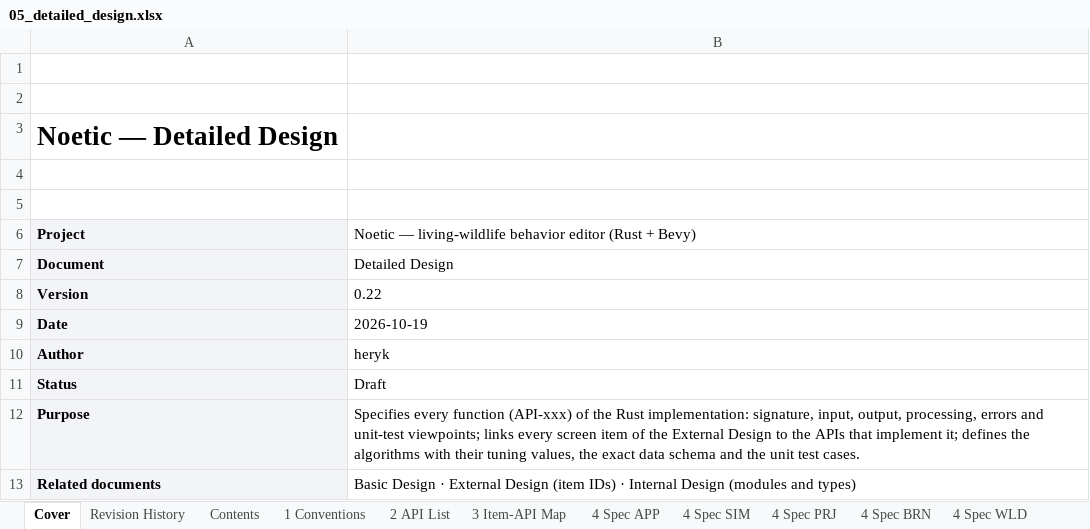
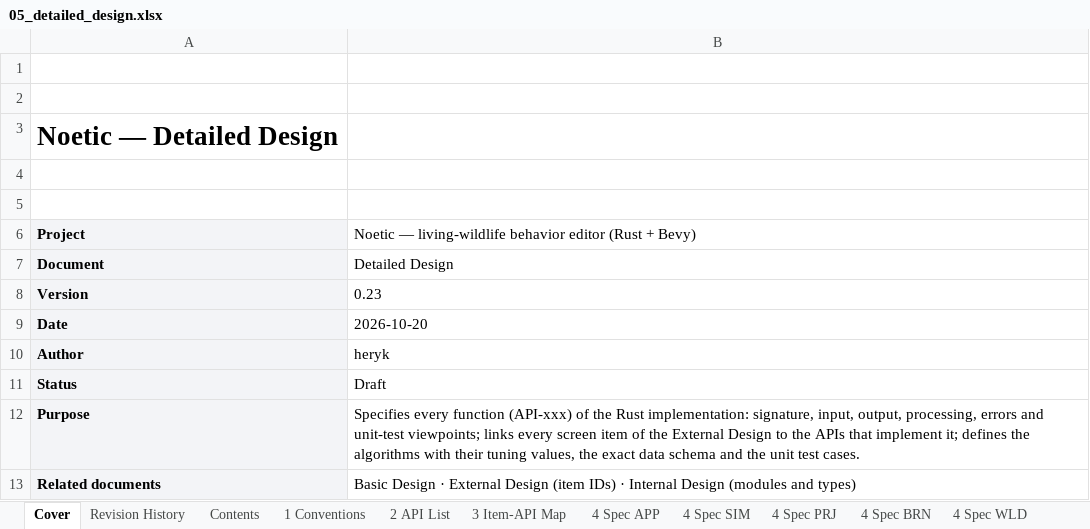
Before and after one commit to Heryk13/noetic, an Excel workbook: docs/05_detailed_design.xlsx, sheet Cover, drawn as a sheet; values as stored, in another font and other column widths than the file's, no borders; the diff names each change by its address in the sheet, - before the commit and + after, or states it on an @@ line.

```diff
--- a/docs/05_detailed_design.xlsx (sheet Cover)
+++ b/docs/05_detailed_design.xlsx (sheet Cover)
-B8: 0.22
+B8: 0.23
-B9: 2026-10-19
+B9: 2026-10-20
```
Also changed, not shown: sheet 8 Unit Tests, sheet Revision History, sheet Contents, 1 other file.
